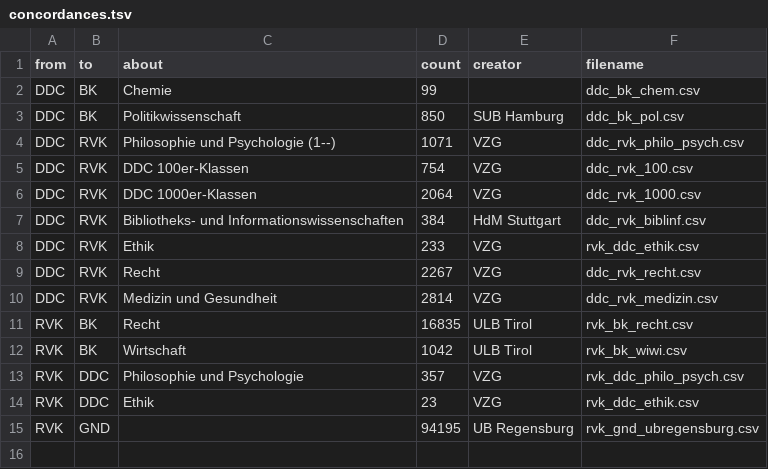
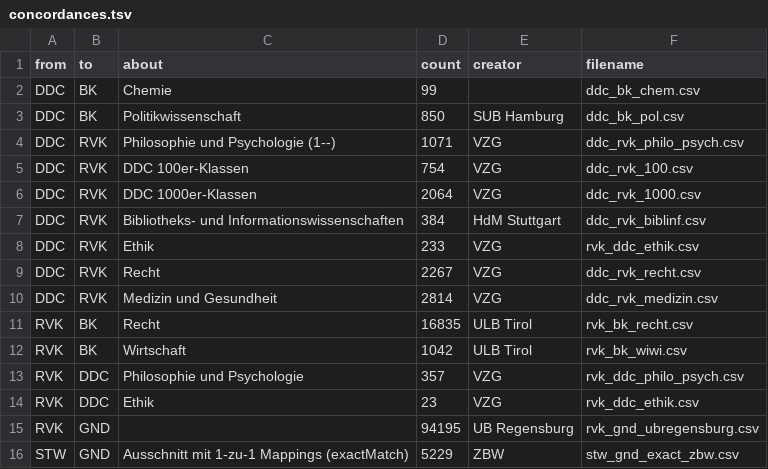
Before and after one commit to gbv/cocoda-mappings, a TSV file: csv/concordances.tsv, drawn as a sheet.

Commit message:
Include part of STW-GND mappings

```diff
--- a/csv/concordances.tsv
+++ b/csv/concordances.tsv
@@ -15 +15,2 @@ RVK	DDC	Ethik	23	VZG	rvk_ddc_ethik.csv
 RVK	GND		94195	UB Regensburg	rvk_gnd_ubregensburg.csv
+STW	GND	Ausschnitt mit 1-zu-1 Mappings (exactMatch)	5229	ZBW	stw_gnd_exact_zbw.csv
```
Also changed, not shown: 3 other files.
